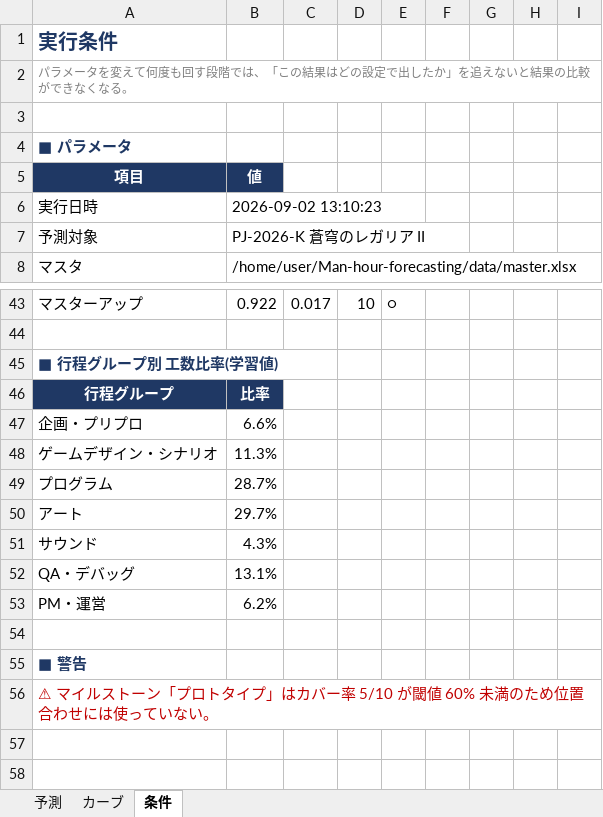
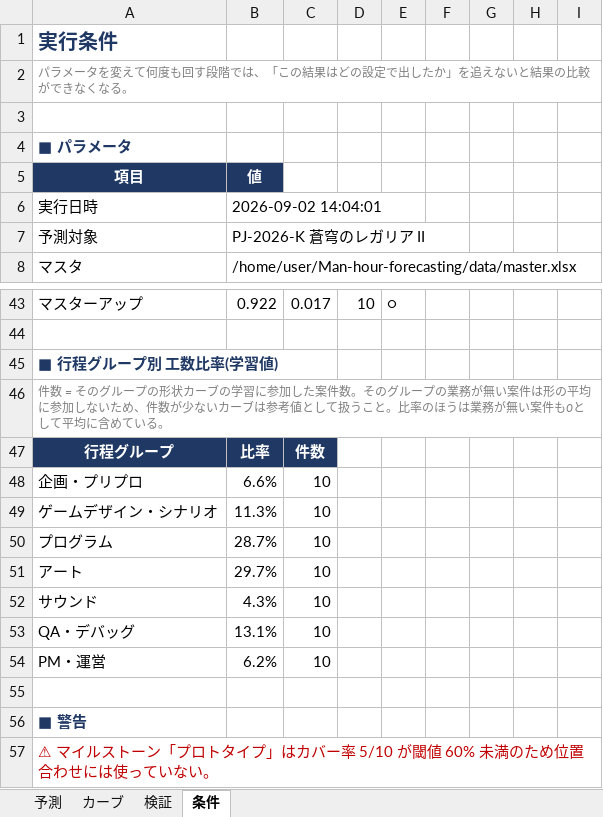
Before and after one commit to naookamo26-maker/Man-hour-forecasting, an Excel workbook: output/forecast_PJ-2026-K_align-on_行程グループ.xlsx, sheet 条件, drawn as a sheet; only a part is shown, gaps mark what is left out; values as stored, in another font and other column widths than the file's, no borders; addresses are those after the commit; the diff names each change by its address in the sheet, - before the commit and + after, or states it on an @@ line.

```diff
--- a/output/forecast_PJ-2026-K_align-on_行程グループ.xlsx (sheet 条件)
+++ b/output/forecast_PJ-2026-K_align-on_行程グループ.xlsx (sheet 条件)
+sheet tab: 検証
-B6: 2026-09-02 13:10:23
+B6: 2026-09-02 14:04:01
+row 46: 件数 = そのグループの形状カーブの学習に参加した案件数。そのグループの業務が無い案件は形の平均に参加しないため、件数が少ないカーブは参考値として扱うこと。比率のほうは業務が無い案件も0として平均に含めている。
-C47: (empty)
+C47: 件数
-C47 fill: none
+C47 fill: #1F3864
-C48:C54: (empty)
+C48:C54: 10
```
Also changed, not shown: sheet 予測, charts or pictures, 4 other files.
